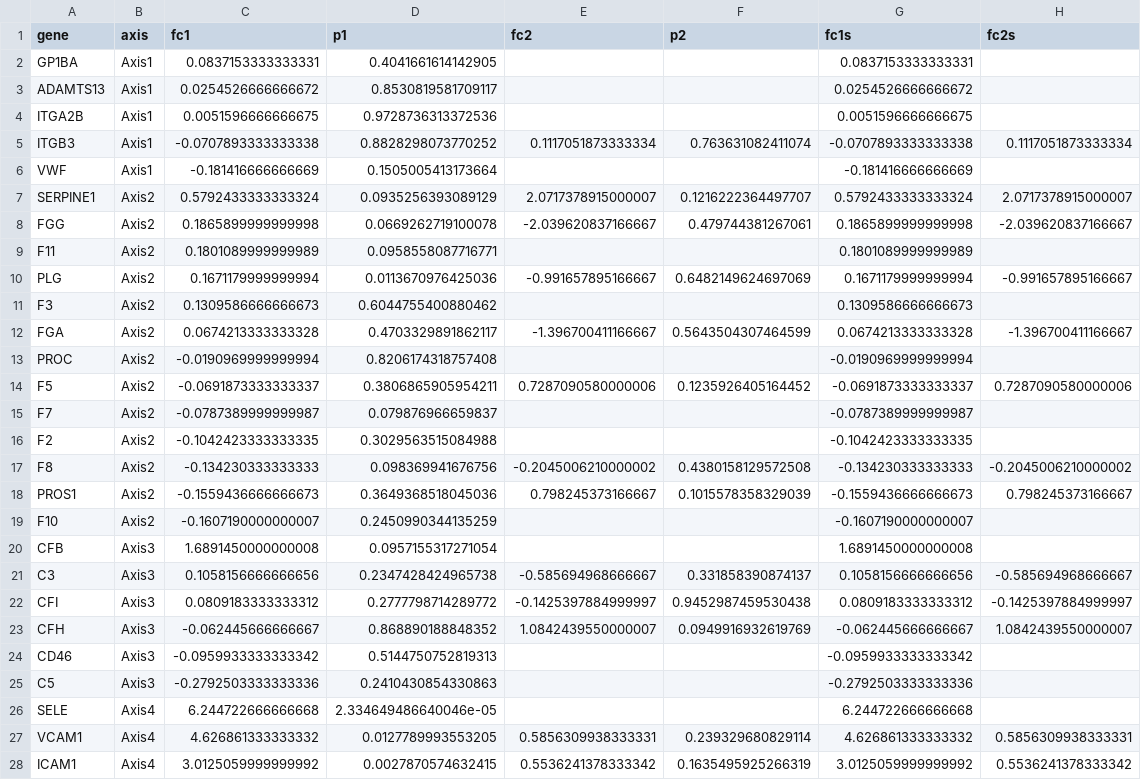
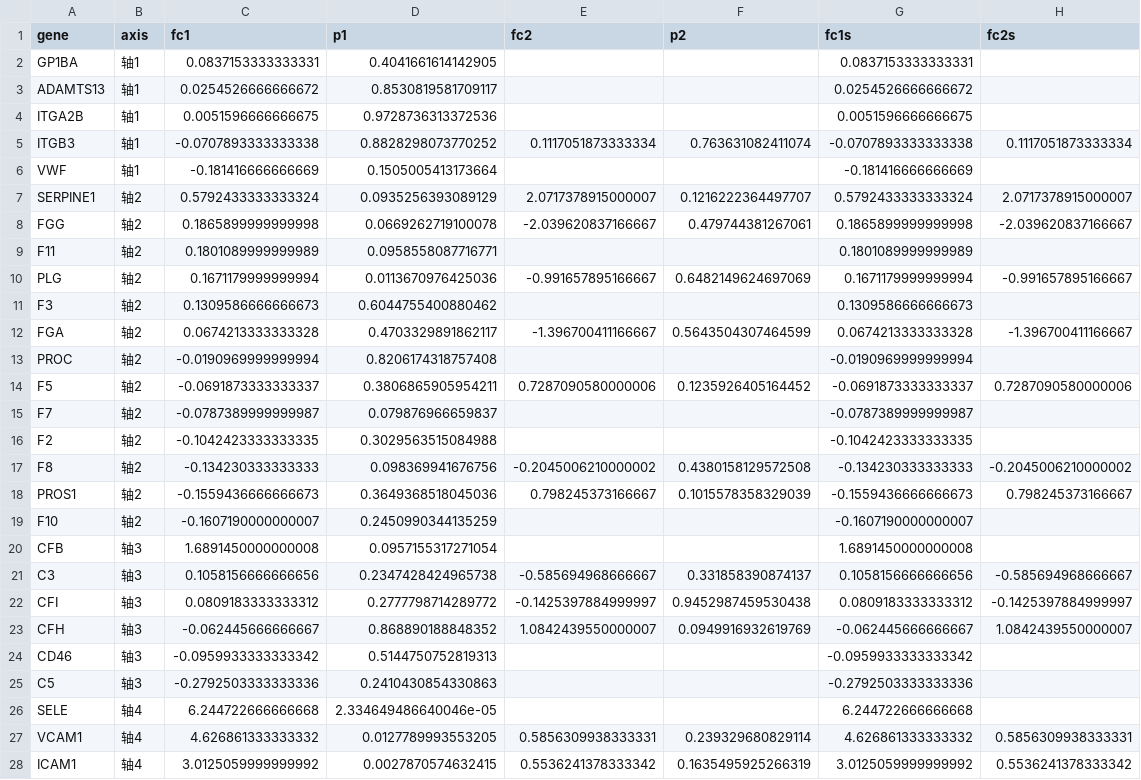
Before and after one commit to Wenhui-cangku/snakebite-TMA-network-toxicology, a CSV file: 06_geo/geo_watchlist_combined.csv, drawn as a sheet; only a part is shown; the diff covers the shown part only.

```diff
--- a/06_geo/geo_watchlist_combined.csv
+++ b/06_geo/geo_watchlist_combined.csv
@@ -1,28 +1,28 @@
 gene,axis,fc1,p1,fc2,p2,fc1s,fc2s
-GP1BA,Axis1,0.0837153333333331,0.4041661614142905,,,0.0837153333333331,
-ADAMTS13,Axis1,0.0254526666666672,0.8530819581709117,,,0.0254526666666672,
-ITGA2B,Axis1,0.0051596666666675,0.9728736313372536,,,0.0051596666666675,
-ITGB3,Axis1,-0.0707893333333338,0.8828298073770252,0.1117051873333334,0.763631082411074,-0.0707893333333338,0.1117051873333334
-VWF,Axis1,-0.181416666666669,0.1505005413173664,,,-0.181416666666669,
-SERPINE1,Axis2,0.5792433333333324,0.0935256393089129,2.0717378915000007,0.1216222364497707,0.5792433333333324,2.0717378915000007
-FGG,Axis2,0.1865899999999998,0.0669262719100078,-2.039620837166667,0.479744381267061,0.1865899999999998,-2.039620837166667
-F11,Axis2,0.1801089999999989,0.0958558087716771,,,0.1801089999999989,
-PLG,Axis2,0.1671179999999994,0.0113670976425036,-0.991657895166667,0.6482149624697069,0.1671179999999994,-0.991657895166667
-F3,Axis2,0.1309586666666673,0.6044755400880462,,,0.1309586666666673,
-FGA,Axis2,0.0674213333333328,0.4703329891862117,-1.396700411166667,0.5643504307464599,0.0674213333333328,-1.396700411166667
-PROC,Axis2,-0.0190969999999994,0.8206174318757408,,,-0.0190969999999994,
-F5,Axis2,-0.0691873333333337,0.3806865905954211,0.7287090580000006,0.1235926405164452,-0.0691873333333337,0.7287090580000006
-F7,Axis2,-0.0787389999999987,0.079876966659837,,,-0.0787389999999987,
-F2,Axis2,-0.1042423333333335,0.3029563515084988,,,-0.1042423333333335,
-F8,Axis2,-0.134230333333333,0.098369941676756,-0.2045006210000002,0.4380158129572508,-0.134230333333333,-0.2045006210000002
-PROS1,Axis2,-0.1559436666666673,0.3649368518045036,0.798245373166667,0.1015578358329039,-0.1559436666666673,0.798245373166667
-F10,Axis2,-0.1607190000000007,0.2450990344135259,,,-0.1607190000000007,
-CFB,Axis3,1.6891450000000008,0.0957155317271054,,,1.6891450000000008,
-C3,Axis3,0.1058156666666656,0.2347428424965738,-0.585694968666667,0.331858390874137,0.1058156666666656,-0.585694968666667
-CFI,Axis3,0.0809183333333312,0.2777798714289772,-0.1425397884999997,0.9452987459530438,0.0809183333333312,-0.1425397884999997
-CFH,Axis3,-0.062445666666667,0.868890188848352,1.0842439550000007,0.0949916932619769,-0.062445666666667,1.0842439550000007
-CD46,Axis3,-0.0959933333333342,0.5144750752819313,,,-0.0959933333333342,
-C5,Axis3,-0.2792503333333336,0.2410430854330863,,,-0.2792503333333336,
-SELE,Axis4,6.244722666666668,2.334649486640046e-05,,,6.244722666666668,
-VCAM1,Axis4,4.626861333333332,0.0127789993553205,0.5856309938333331,0.239329680829114,4.626861333333332,0.5856309938333331
-ICAM1,Axis4,3.0125059999999992,0.0027870574632415,0.5536241378333342,0.1635495925266319,3.0125059999999992,0.5536241378333342
+GP1BA,轴1,0.0837153333333331,0.4041661614142905,,,0.0837153333333331,
+ADAMTS13,轴1,0.0254526666666672,0.8530819581709117,,,0.0254526666666672,
+ITGA2B,轴1,0.0051596666666675,0.9728736313372536,,,0.0051596666666675,
+ITGB3,轴1,-0.0707893333333338,0.8828298073770252,0.1117051873333334,0.763631082411074,-0.0707893333333338,0.1117051873333334
+VWF,轴1,-0.181416666666669,0.1505005413173664,,,-0.181416666666669,
+SERPINE1,轴2,0.5792433333333324,0.0935256393089129,2.0717378915000007,0.1216222364497707,0.5792433333333324,2.0717378915000007
+FGG,轴2,0.1865899999999998,0.0669262719100078,-2.039620837166667,0.479744381267061,0.1865899999999998,-2.039620837166667
+F11,轴2,0.1801089999999989,0.0958558087716771,,,0.1801089999999989,
+PLG,轴2,0.1671179999999994,0.0113670976425036,-0.991657895166667,0.6482149624697069,0.1671179999999994,-0.991657895166667
+F3,轴2,0.1309586666666673,0.6044755400880462,,,0.1309586666666673,
+FGA,轴2,0.0674213333333328,0.4703329891862117,-1.396700411166667,0.5643504307464599,0.0674213333333328,-1.396700411166667
+PROC,轴2,-0.0190969999999994,0.8206174318757408,,,-0.0190969999999994,
+F5,轴2,-0.0691873333333337,0.3806865905954211,0.7287090580000006,0.1235926405164452,-0.0691873333333337,0.7287090580000006
+F7,轴2,-0.0787389999999987,0.079876966659837,,,-0.0787389999999987,
+F2,轴2,-0.1042423333333335,0.3029563515084988,,,-0.1042423333333335,
+F8,轴2,-0.134230333333333,0.098369941676756,-0.2045006210000002,0.4380158129572508,-0.134230333333333,-0.2045006210000002
+PROS1,轴2,-0.1559436666666673,0.3649368518045036,0.798245373166667,0.1015578358329039,-0.1559436666666673,0.798245373166667
+F10,轴2,-0.1607190000000007,0.2450990344135259,,,-0.1607190000000007,
+CFB,轴3,1.6891450000000008,0.0957155317271054,,,1.6891450000000008,
+C3,轴3,0.1058156666666656,0.2347428424965738,-0.585694968666667,0.331858390874137,0.1058156666666656,-0.585694968666667
+CFI,轴3,0.0809183333333312,0.2777798714289772,-0.1425397884999997,0.9452987459530438,0.0809183333333312,-0.1425397884999997
+CFH,轴3,-0.062445666666667,0.868890188848352,1.0842439550000007,0.0949916932619769,-0.062445666666667,1.0842439550000007
+CD46,轴3,-0.0959933333333342,0.5144750752819313,,,-0.0959933333333342,
+C5,轴3,-0.2792503333333336,0.2410430854330863,,,-0.2792503333333336,
+SELE,轴4,6.244722666666668,2.334649486640046e-05,,,6.244722666666668,
+VCAM1,轴4,4.626861333333332,0.0127789993553205,0.5856309938333331,0.239329680829114,4.626861333333332,0.5856309938333331
+ICAM1,轴4,3.0125059999999992,0.0027870574632415,0.5536241378333342,0.1635495925266319,3.0125059999999992,0.5536241378333342
```
Also changed, not shown: 6 edited cells elsewhere in this file, 2 other files.
